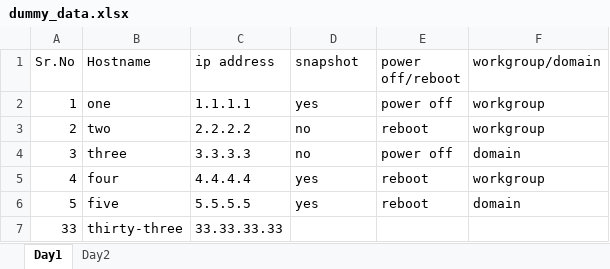
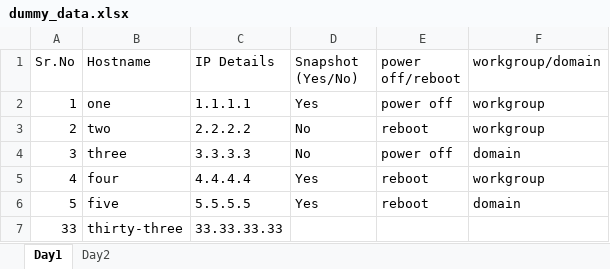
Before and after one commit to vish-github-925/windows_patching, an Excel workbook: dummy_data.xlsx, sheet Day1, drawn as a sheet; values as stored, in another font and other column widths than the file's, no borders; the diff names each change by its address in the sheet, - before the commit and + after, or states it on an @@ line.

Commit message:
changed excel data

```diff
--- a/dummy_data.xlsx (sheet Day1)
+++ b/dummy_data.xlsx (sheet Day1)
-C1: ip address
+C1: IP Details
-D1: snapshot
+D1: Snapshot (Yes/No)
-D2 (Snapshot (Yes/No)): yes
+D2 (Snapshot (Yes/No)): Yes
-D3:D4 (Snapshot (Yes/No)): no
+D3:D4 (Snapshot (Yes/No)): No
-D5:D6 (Snapshot (Yes/No)): yes
+D5:D6 (Snapshot (Yes/No)): Yes
```
